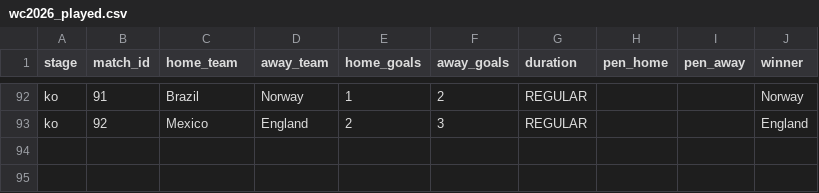
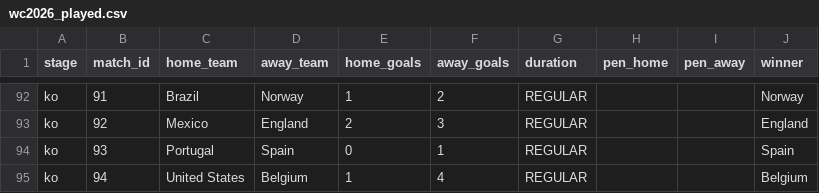
Before and after one commit to Duyanh090205/wc2026-monte-carlo, a CSV file: data/mc_simu/wc2026_played.csv, drawn as a sheet; only a part is shown, gaps mark what is left out; the diff names each change by its address in the sheet, - before the commit and + after, or states it on an @@ line.

```diff
--- a/data/mc_simu/wc2026_played.csv
+++ b/data/mc_simu/wc2026_played.csv
+row 94: ko | 93 | Portugal | Spain | 0 | 1 | REGULAR |  |  | Spain
+row 95: ko | 94 | United States | Belgium | 1 | 4 | REGULAR |  |  | Belgium
```
